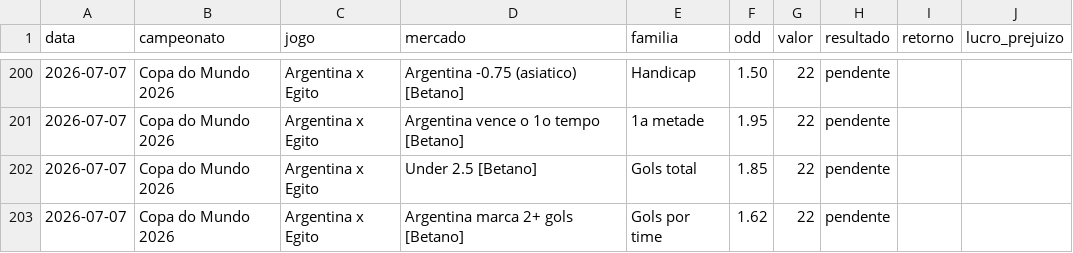
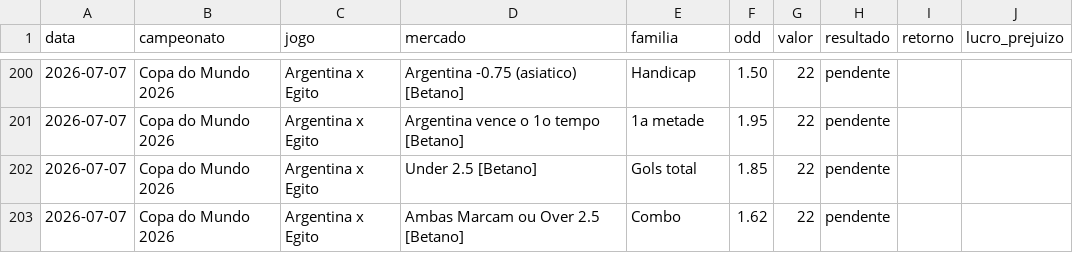
Before and after one commit to stivie77/bets-ledger2, a CSV file: bets-ledger.csv, drawn as a sheet; only a part is shown, gaps mark what is left out.

Commit message:
Troca Argentina 2+ por Ambas Marcam ou Over 2.5

```diff
--- a/bets-ledger.csv
+++ b/bets-ledger.csv
@@ -202,2 +202,2 @@ data,campeonato,jogo,mercado,familia,odd,valor,resultado,retorno,lucro_prejuizo
 2026-07-07,Copa do Mundo 2026,Argentina x Egito,Under 2.5 [Betano],Gols total,1.85,22,pendente,,
-2026-07-07,Copa do Mundo 2026,Argentina x Egito,Argentina marca 2+ gols [Betano],Gols por time,1.62,22,pendente,,
+2026-07-07,Copa do Mundo 2026,Argentina x Egito,Ambas Marcam ou Over 2.5 [Betano],Combo,1.62,22,pendente,,
```
